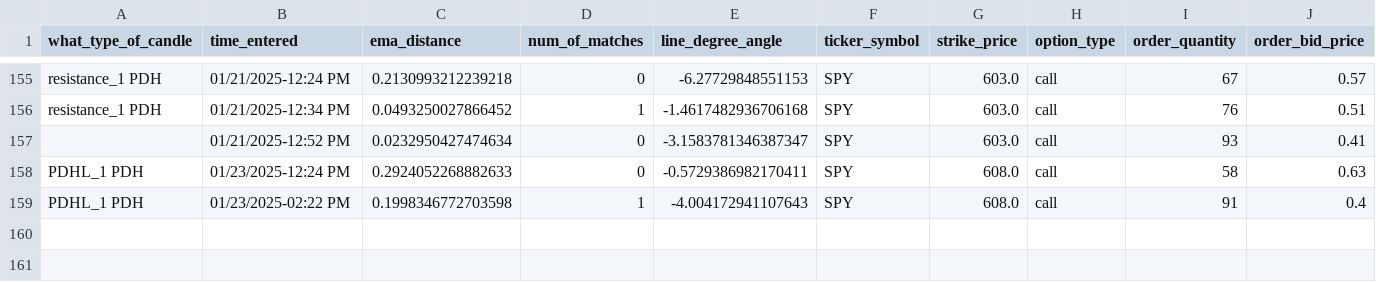
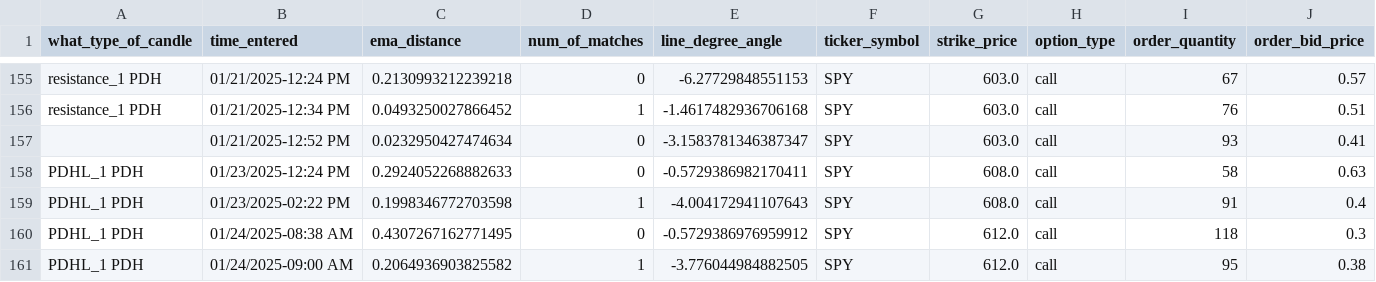
Before and after one commit to Merced3/Flag-Zone-Bot, a CSV file: order_log.csv, drawn as a sheet; only a part is shown, gaps mark what is left out; rows hold the shown columns only; the diff names each change by its address in the sheet, - before the commit and + after, or states it on an @@ line.

```diff
--- a/order_log.csv
+++ b/order_log.csv
+row 160: PDHL_1 PDH | 01/24/2025-08:38 AM | 0.4307267162771495 | 0 | -0.5729386976959912 | SPY | 612.0 | call | 118 | 0.3
+row 161: PDHL_1 PDH | 01/24/2025-09:00 AM | 0.2064936903825582 | 1 | -3.776044984882505 | SPY | 612.0 | call | 95 | 0.38
```
Also changed, not shown: 5 other files.
